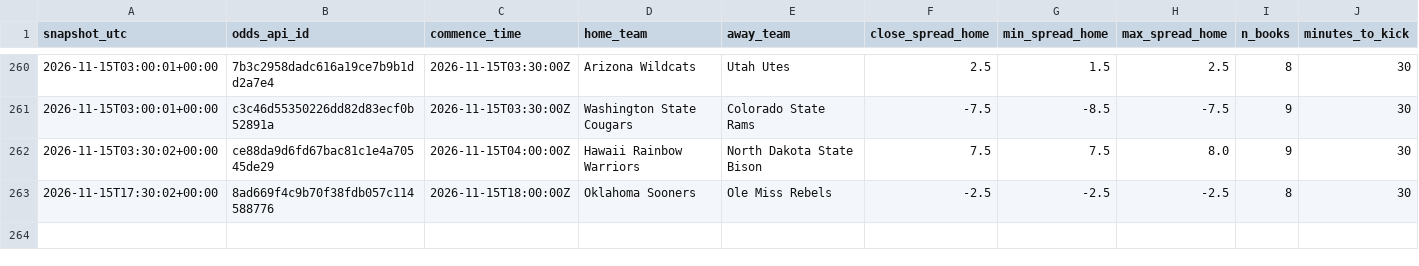
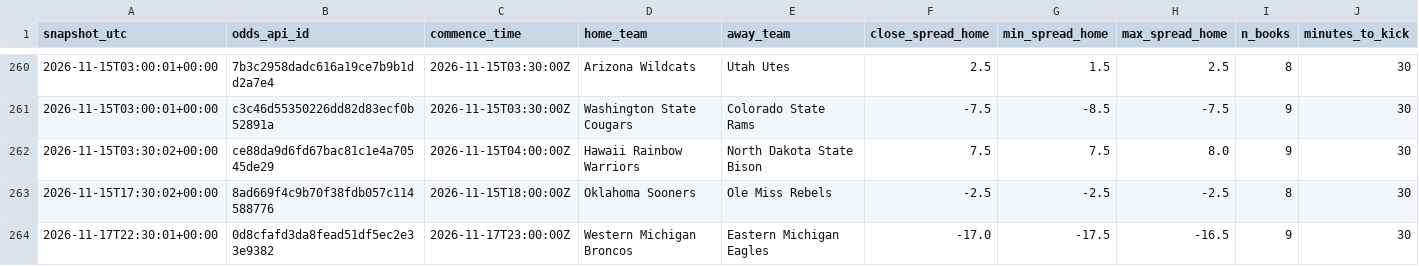
Before and after one commit to clerksrat/SAIF, a CSV file: state/closing_lines.csv, drawn as a sheet; only a part is shown, gaps mark what is left out.

```diff
--- a/state/closing_lines.csv
+++ b/state/closing_lines.csv
@@ -263 +263,2 @@ snapshot_utc,odds_api_id,commence_time,home_team,away_team,close_spread_home,min
 2026-11-15T17:30:02+00:00,8ad669f4c9b70f38fdb057c114588776,2026-11-15T18:00:00Z,Oklahoma Sooners,Ole Miss Rebels,-2.5,-2.5,-2.5,8,30
+2026-11-17T22:30:01+00:00,0d8cfafd3da8fead51df5ec2e33e9382,2026-11-17T23:00:00Z,Western Michigan Broncos,Eastern Michigan Eagles,-17.0,-17.5,-16.5,9,30
```
Also changed, not shown: state/closing_quotes.csv, state/gamma/week12_features.csv, 4 other files.
